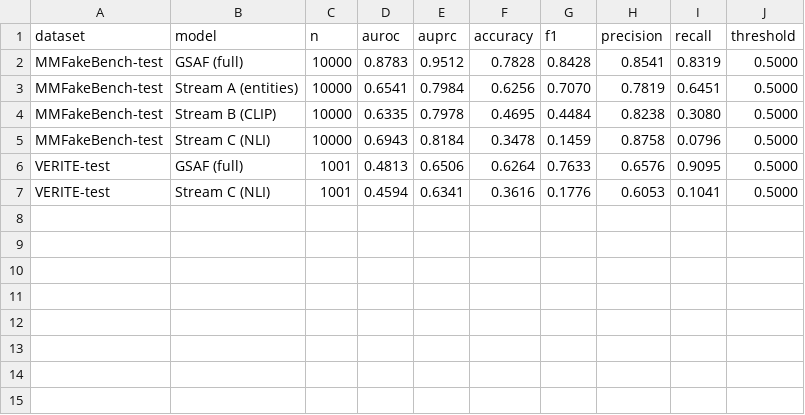
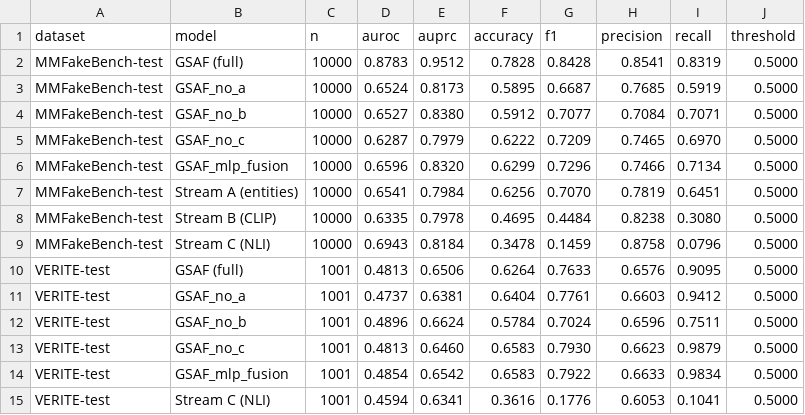
Before and after one commit to takitamim/eve-rag, a CSV file: paper/tables/cross_dataset_eval_combined.csv, drawn as a sheet; the diff names each change by its address in the sheet, - before the commit and + after, or states it on an @@ line.

```diff
--- a/paper/tables/cross_dataset_eval_combined.csv
+++ b/paper/tables/cross_dataset_eval_combined.csv
+row 3: MMFakeBench-test | GSAF_no_a | 10000 | 0.6524 | 0.8173 | 0.5895 | 0.6687 | 0.7685 | 0.5919 | 0.5000
+row 4: MMFakeBench-test | GSAF_no_b | 10000 | 0.6527 | 0.8380 | 0.5912 | 0.7077 | 0.7084 | 0.7071 | 0.5000
+row 5: MMFakeBench-test | GSAF_no_c | 10000 | 0.6287 | 0.7979 | 0.6222 | 0.7209 | 0.7465 | 0.6970 | 0.5000
+row 6: MMFakeBench-test | GSAF_mlp_fusion | 10000 | 0.6596 | 0.8320 | 0.6299 | 0.7296 | 0.7466 | 0.7134 | 0.5000
+row 11: VERITE-test | GSAF_no_a | 1001 | 0.4737 | 0.6381 | 0.6404 | 0.7761 | 0.6603 | 0.9412 | 0.5000
+row 12: VERITE-test | GSAF_no_b | 1001 | 0.4896 | 0.6624 | 0.5784 | 0.7024 | 0.6596 | 0.7511 | 0.5000
+row 13: VERITE-test | GSAF_no_c | 1001 | 0.4813 | 0.6460 | 0.6583 | 0.7930 | 0.6623 | 0.9879 | 0.5000
+row 14: VERITE-test | GSAF_mlp_fusion | 1001 | 0.4854 | 0.6542 | 0.6583 | 0.7922 | 0.6633 | 0.9834 | 0.5000
```
Also changed, not shown: paper/tables/ablations_delta_vs_full.csv, paper/tables/ablations_full.csv, 21 other files.
